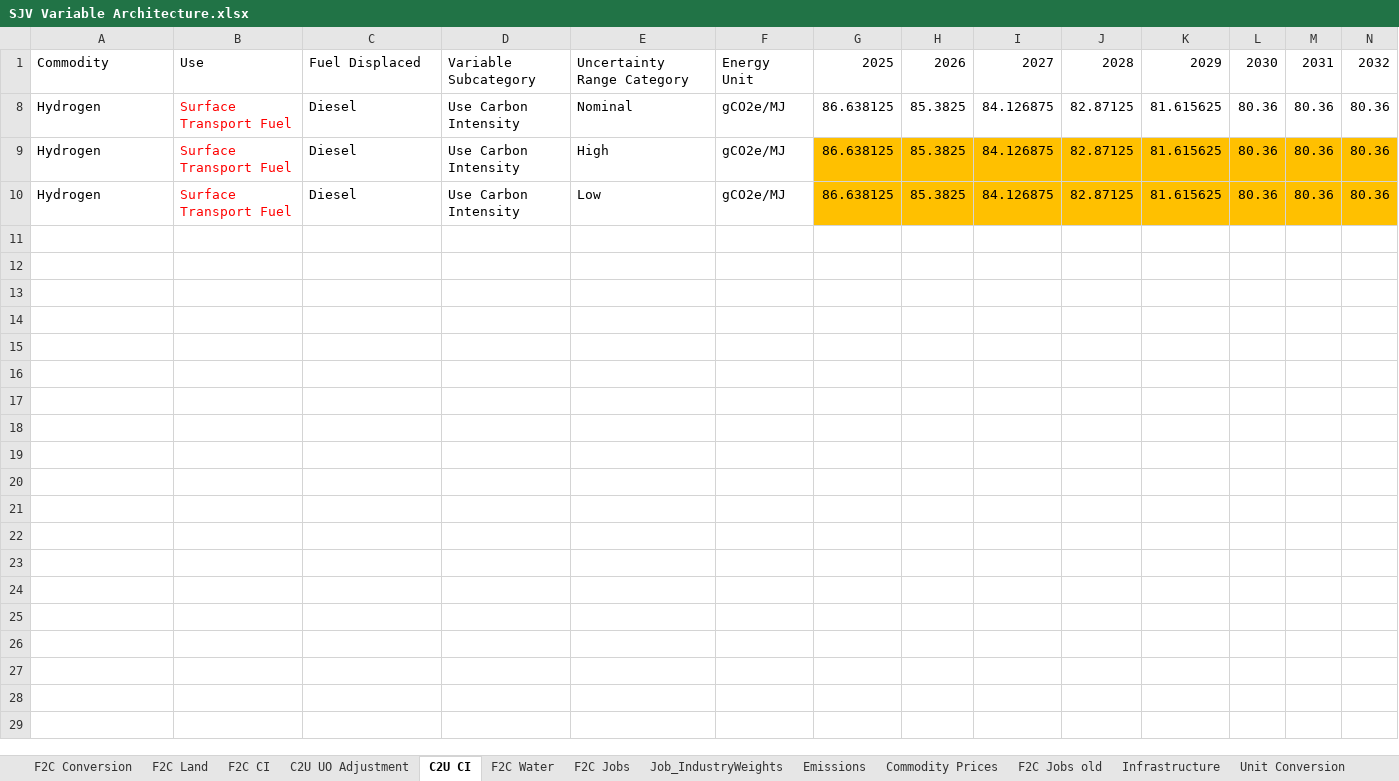
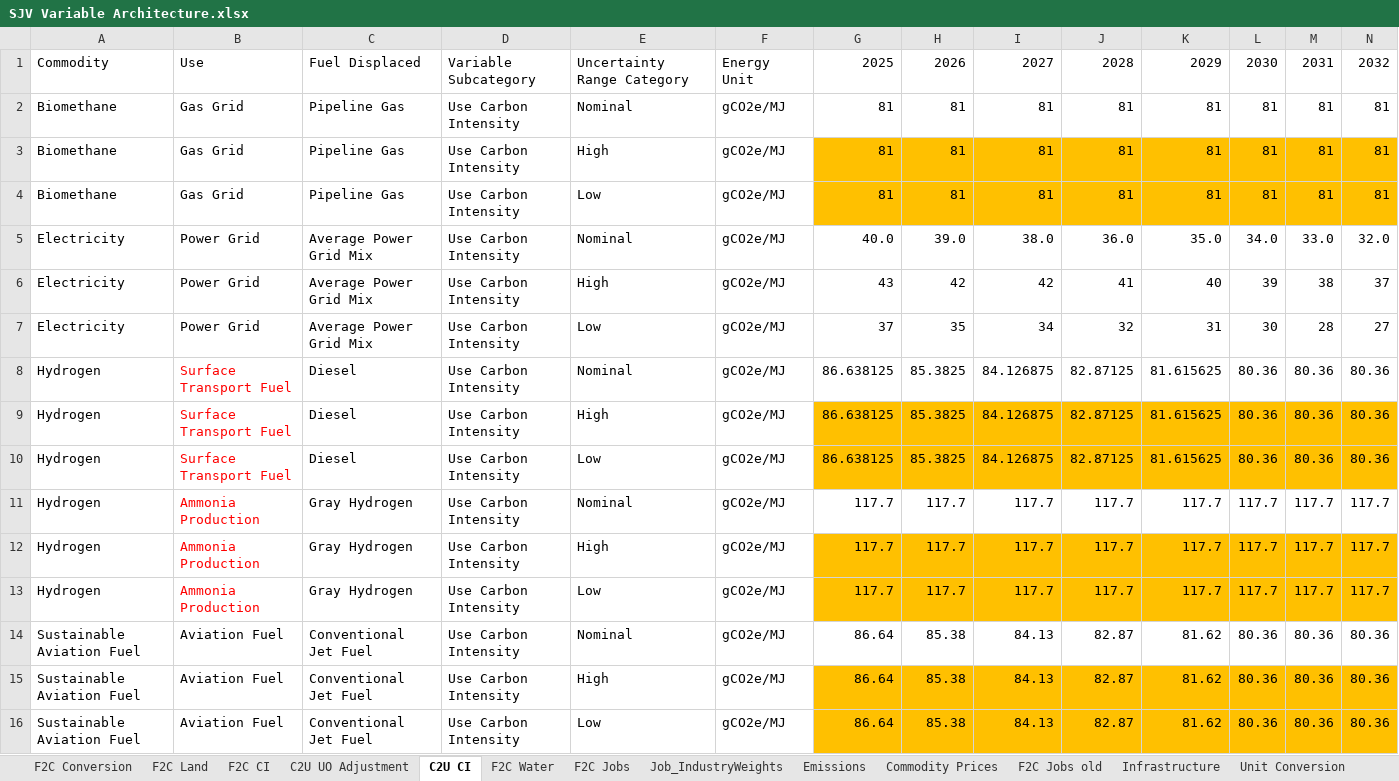
Before and after one commit to jarojasag/SJV, an Excel workbook: SJV Variable Architecture.xlsx, sheet C2U CI, drawn as a sheet; only a part is shown; values as stored, in another font and other column widths than the file's, no borders; rows hold the shown columns only; the diff names each change by its address in the sheet, - before the commit and + after, or states it on an @@ line.

Commit message:
Fixed GHG emission factors

```diff
--- a/SJV Variable Architecture.xlsx (sheet C2U CI)
+++ b/SJV Variable Architecture.xlsx (sheet C2U CI)
@@ row 2 unhidden: Biomethane | Gas Grid | Pipeline Gas | Use Carbon Intensity | Nominal | gCO2e/MJ | 81 | 81 | 81 | 81 | 81 | 81 | 81 | 81 @@
@@ row 3 unhidden: Biomethane | Gas Grid | Pipeline Gas | Use Carbon Intensity | High | gCO2e/MJ | 81 | 81 | 81 | 81 | 81 | 81 | 81 | 81 @@
@@ row 4 unhidden: Biomethane | Gas Grid | Pipeline Gas | Use Carbon Intensity | Low | gCO2e/MJ | 81 | 81 | 81 | 81 | 81 | 81 | 81 | 81 @@
@@ row 5 unhidden: Electricity | Power Grid | Average Power Grid Mix | Use Carbon Intensity | Nominal | gCO2e/MJ | 40.0 | 39.0 | 38.0 | 36.0 | 35.0 | 34.0 | 33.0 | 32.0 @@
@@ row 6 unhidden: Electricity | Power Grid | Average Power Grid Mix | Use Carbon Intensity | High | gCO2e/MJ | 43 | 42 | 42 | 41 | 40 | 39 | 38 | 37 @@
@@ row 7 unhidden: Electricity | Power Grid | Average Power Grid Mix | Use Carbon Intensity | Low | gCO2e/MJ | 37 | 35 | 34 | 32 | 31 | 30 | 28 | 27 @@
@@ row 11 unhidden: Hydrogen | Ammonia Production | Gray Hydrogen | Use Carbon Intensity | Nominal | gCO2e/MJ | 117.7 | 117.7 | 117.7 | 117.7 | 117.7 | 117.7 | 117.7 | 117.7 @@
@@ row 12 unhidden: Hydrogen | Ammonia Production | Gray Hydrogen | Use Carbon Intensity | High | gCO2e/MJ | 117.7 | 117.7 | 117.7 | 117.7 | 117.7 | 117.7 | 117.7 | 117.7 @@
@@ row 13 unhidden: Hydrogen | Ammonia Production | Gray Hydrogen | Use Carbon Intensity | Low | gCO2e/MJ | 117.7 | 117.7 | 117.7 | 117.7 | 117.7 | 117.7 | 117.7 | 117.7 @@
@@ row 14 unhidden: Sustainable Aviation Fuel | Aviation Fuel | Conventional Jet Fuel | Use Carbon Intensity | Nominal | gCO2e/MJ | 86.64 | 85.38 | 84.13 | 82.87 | 81.62 | 80.36 | 80.36 | 80.36 @@
@@ row 15 unhidden: Sustainable Aviation Fuel | Aviation Fuel | Conventional Jet Fuel | Use Carbon Intensity | High | gCO2e/MJ | 86.64 | 85.38 | 84.13 | 82.87 | 81.62 | 80.36 | 80.36 | 80.36 @@
@@ row 16 unhidden: Sustainable Aviation Fuel | Aviation Fuel | Conventional Jet Fuel | Use Carbon Intensity | Low | gCO2e/MJ | 86.64 | 85.38 | 84.13 | 82.87 | 81.62 | 80.36 | 80.36 | 80.36 @@
```
Also changed, not shown: sheet F2C CI, hidden cells.
